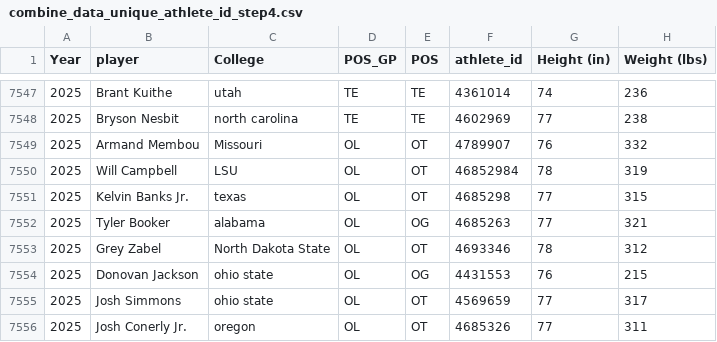
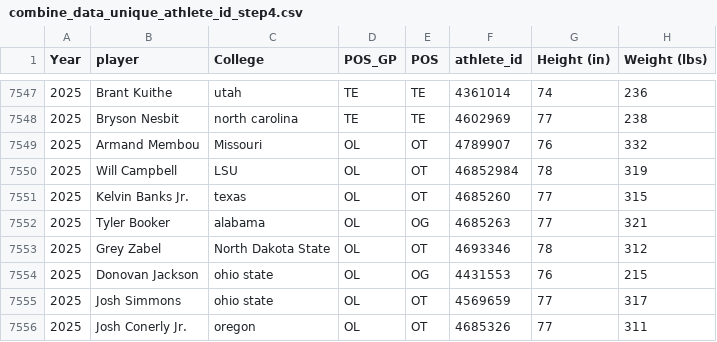
Before and after one commit to array-carpenter/nfl-draft-data, a CSV file: combine_data_unique_athlete_id_step4.csv, drawn as a sheet; only a part is shown, gaps mark what is left out; the diff names each change by its address in the sheet, - before the commit and + after, or states it on an @@ line.

Commit message:
Kelvin Banks Jr. bugfix
His athlete id was wrong

```diff
--- a/combine_data_unique_athlete_id_step4.csv
+++ b/combine_data_unique_athlete_id_step4.csv
-F7551 (athlete_id): 4685298
+F7551 (athlete_id): 4685260
```
Also changed, not shown: 1 other file.
